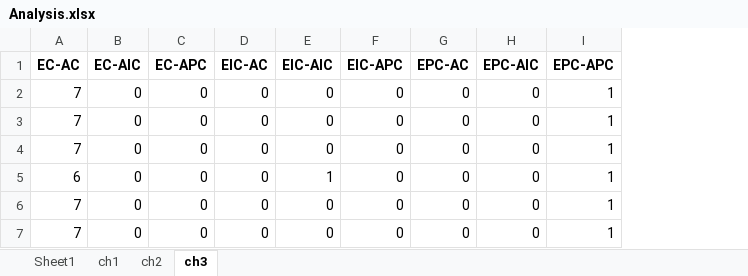
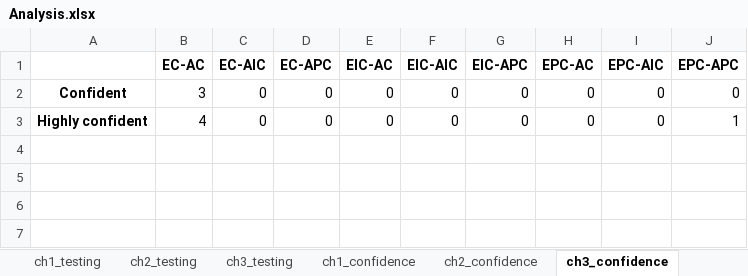
Before and after one commit to sajedjalil/ChatGPT-Software-Testing-Study, an Excel workbook: dataset/Analysis.xlsx, sheet ch3_confidence, drawn as a sheet; values as stored, in another font and other column widths than the file's, no borders; removed rows and columns are numbered as before the commit, all else as after; the diff names each change by its address in the sheet, - before the commit and + after, or states it on an @@ line.

Commit message:
Calculation completed for confidence.

```diff
--- a/dataset/Analysis.xlsx (sheet ch3_confidence)
+++ b/dataset/Analysis.xlsx (sheet ch3_confidence)
-sheet tab: ch1
+sheet tab: ch1_confidence
-sheet tab: ch2
+sheet tab: ch2_confidence
-sheet tab: ch3
+sheet tab: ch3_confidence
+sheet tab: ch1_testing
+sheet tab: ch2_testing
+sheet tab: ch3_testing
+column A, rows 2-3: Confident | Highly confident
-B2 (EC-AC): 7
+B2 (EC-AC): 3
-J2 (EPC-APC): 1
+J2 (EPC-APC): 0
-B3 (EC-AC): 7
+B3 (EC-AC): 4
-row 4: 7 | 0 | 0 | 0 | 0 | 0 | 0 | 0 | 1
-row 5: 6 | 0 | 0 | 0 | 1 | 0 | 0 | 0 | 1
-row 6: 7 | 0 | 0 | 0 | 0 | 0 | 0 | 0 | 1
-row 7: 7 | 0 | 0 | 0 | 0 | 0 | 0 | 0 | 1
```
Also changed, not shown: sheet ch1_confidence, sheet ch2_confidence, sheet Overall, other sheet tabs, charts or pictures, 1 other file.
